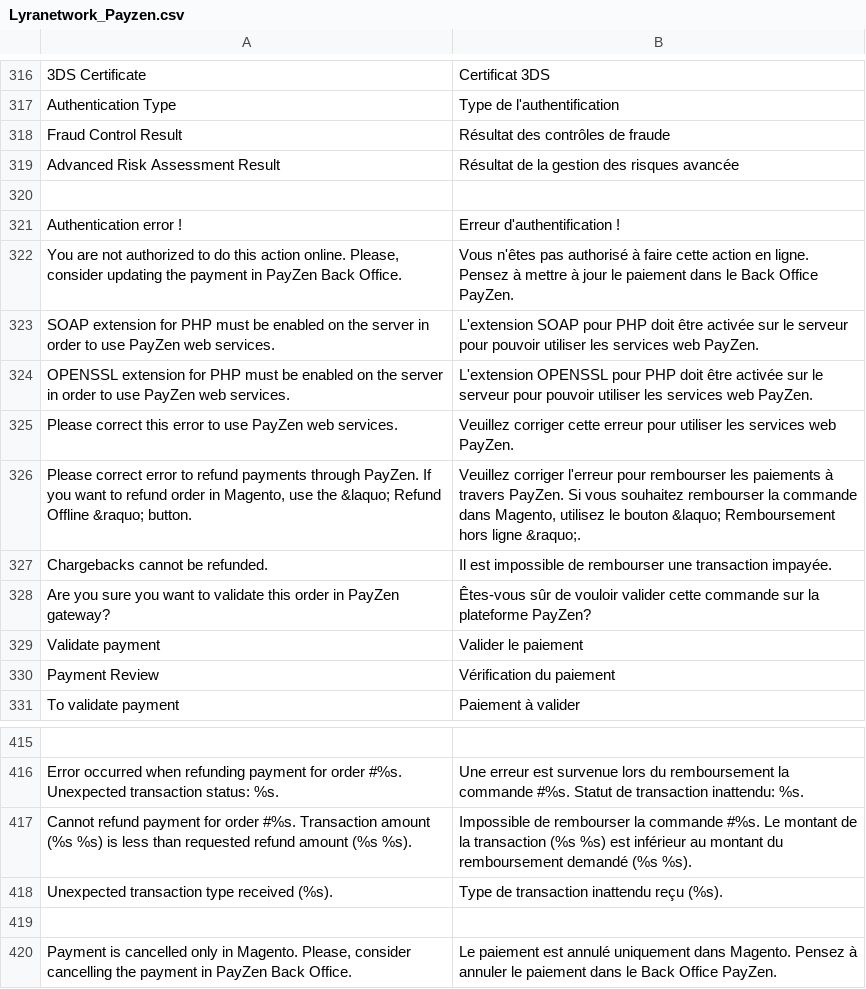
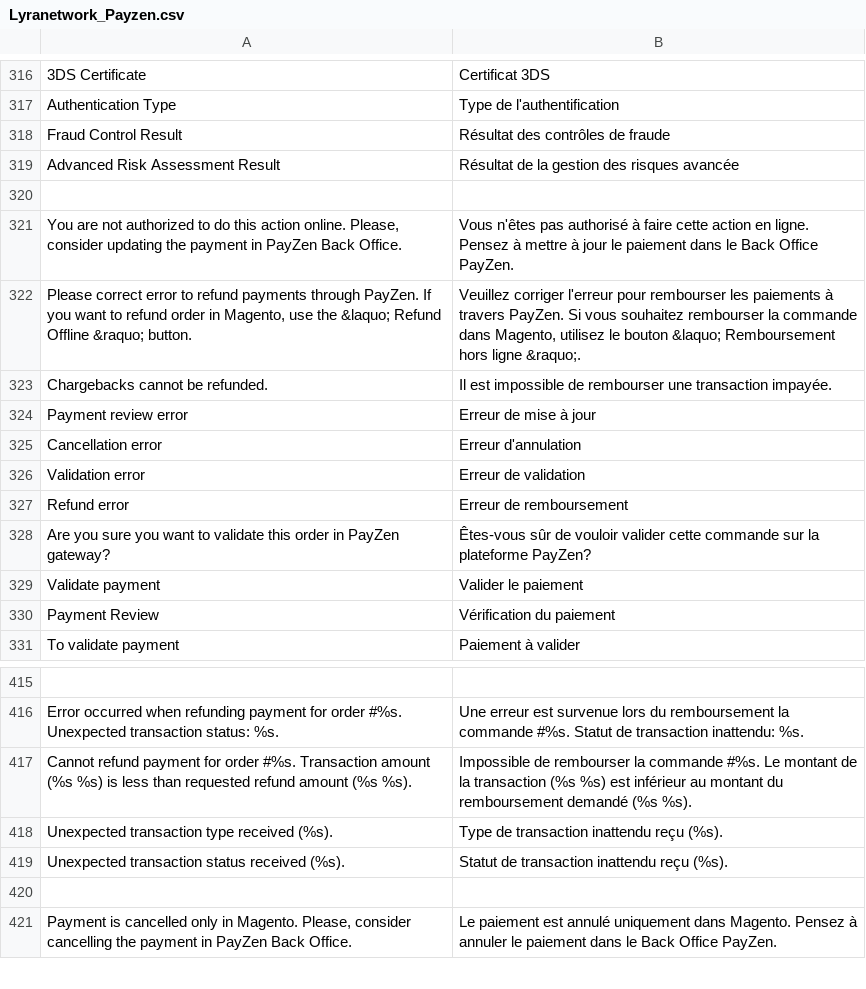
Before and after one commit to lyra/plugin-magento, a CSV file: app/locale/fr_FR/Lyranetwork_Payzen.csv, drawn as a sheet; only a part is shown, gaps mark what is left out; removed rows and columns are numbered as before the commit, all else as after; the diff names each change by its address in the sheet, - before the commit and + after, or states it on an @@ line.

```diff
--- a/app/locale/fr_FR/Lyranetwork_Payzen.csv
+++ b/app/locale/fr_FR/Lyranetwork_Payzen.csv
-row 321: Authentication error ! | Erreur d'authentification !
-row 323: SOAP extension for PHP must be enabled on the server in order to use PayZen web services. | L'extension SOAP pour PHP doit être activée sur le serveur pour pouvoir utiliser les services web PayZen.
-row 324: OPENSSL extension for PHP must be enabled on the server in order to use PayZen web services. | L'extension OPENSSL pour PHP doit être activée sur le serveur pour pouvoir utiliser les services web PayZen.
-row 325: Please correct this error to use PayZen web services. | Veuillez corriger cette erreur pour utiliser les services web PayZen.
+row 324: Payment review error | Erreur de mise à jour
+row 325: Cancellation error | Erreur d'annulation
+row 326: Validation error | Erreur de validation
+row 327: Refund error | Erreur de remboursement
+row 419: Unexpected transaction status received (%s). | Statut de transaction inattendu reçu (%s).
```
Also changed, not shown: app/locale/de_DE/Lyranetwork_Payzen.csv, app/locale/en_US/Lyranetwork_Payzen.csv, 10 other files.
